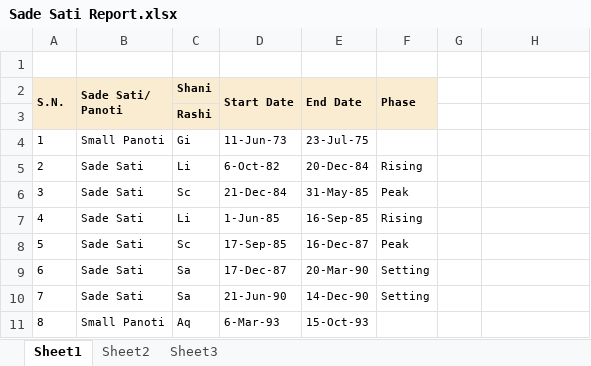
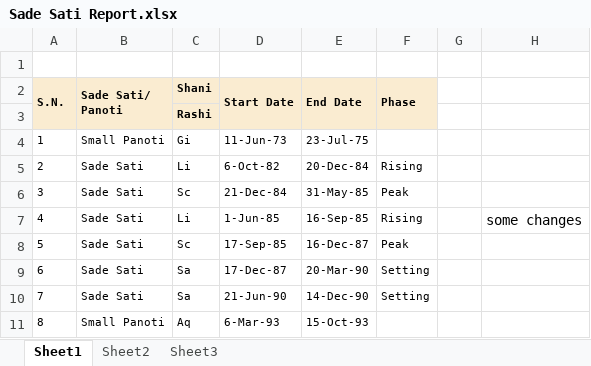
Before and after one commit to kaustubhkumbhar/Planning, an Excel workbook: Sade Sati Report.xlsx, sheet Sheet1, drawn as a sheet; only a part is shown; values as stored, in another font and other column widths than the file's, no borders; the diff names each change by its address in the sheet, - before the commit and + after, or states it on an @@ line.

Commit message:
Test updates
Tesitng updates along with Chetan

```diff
--- a/Sade Sati Report.xlsx (sheet Sheet1)
+++ b/Sade Sati Report.xlsx (sheet Sheet1)
-H7: (empty)
+H7: some changes
```
